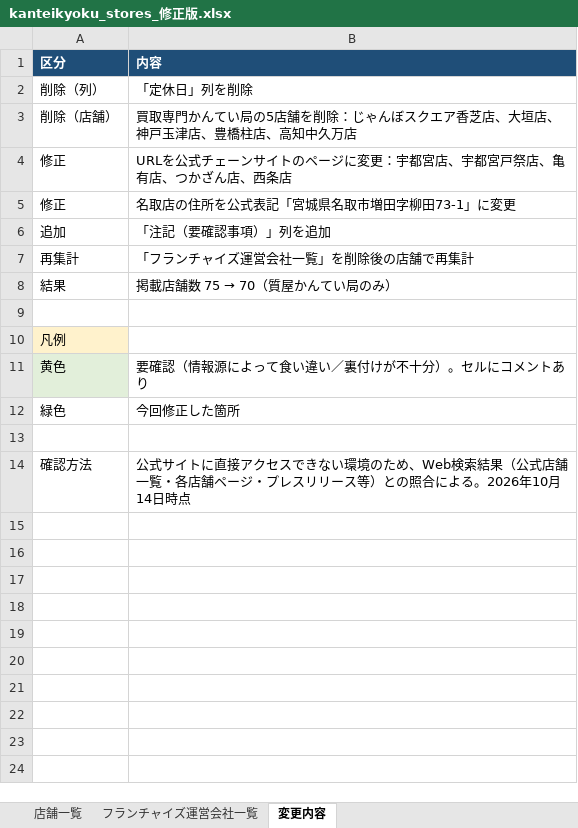
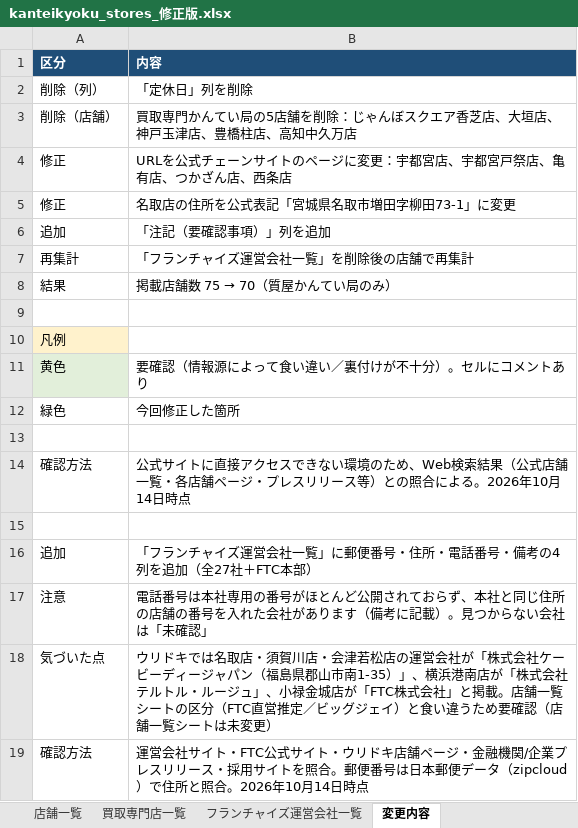
Before and after one commit to 510k-gogo/motoi, an Excel workbook: kanteikyoku_stores_修正版.xlsx, sheet 変更内容, drawn as a sheet; values as stored, in another font and other column widths than the file's, no borders; the diff names each change by its address in the sheet, - before the commit and + after, or states it on an @@ line.

```diff
--- a/kanteikyoku_stores_修正版.xlsx (sheet 変更内容)
+++ b/kanteikyoku_stores_修正版.xlsx (sheet 変更内容)
+sheet tab: 買取専門店一覧
+row 15: (empty)
+row 16: 追加 | 「フランチャイズ運営会社一覧」に郵便番号・住所・電話番号・備考の4列を追加（全27社＋FTC本部）
+row 17: 注意 | 電話番号は本社専用の番号がほとんど公開されておらず、本社と同じ住所の店舗の番号を入れた会社があります（備考に記載）。見つからない会社は「未確認」
+row 18: 気づいた点 | ウリドキでは名取店・須賀川店・会津若松店の運営会社が「株式会社ケービーディージャパン（福島県郡山市南1-35）」、横浜港南店が「株式会社テルトル・ルージュ」、小禄金城店が「FTC株式会社」と掲載。店舗一覧シートの区分（FTC直営推定／ビッグジェイ）と食い違うため要確認（店舗一覧シートは未変更）
+row 19: 確認方法 | 運営会社サイト・FTC公式サイト・ウリドキ店舗ページ・金融機関/企業プレスリリース・採用サイトを照合。郵便番号は日本郵便データ（zipcloud）で住所と照合。2026年10月14日時点
```
Also changed, not shown: sheet フランチャイズ運営会社一覧.
